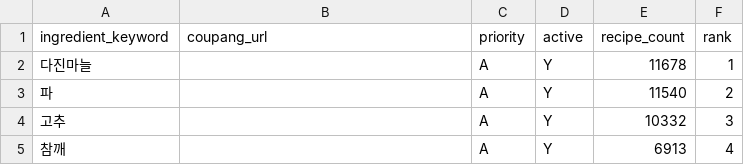
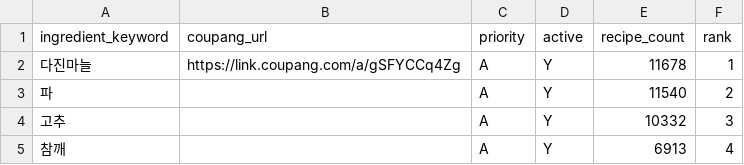
Before and after one commit to nahyejin/RefrigeratorCode, a CSV file: frontend/public/coupang_ads.csv, drawn as a sheet; only a part is shown.

```diff
--- a/frontend/public/coupang_ads.csv
+++ b/frontend/public/coupang_ads.csv
@@ -1,3 +1,3 @@
 ingredient_keyword,coupang_url,priority,active,recipe_count,rank
-다진마늘,,A,Y,11678,1
+다진마늘,https://link.coupang.com/a/gSFYCCq4Zg,A,Y,11678,1
 파,,A,Y,11540,2
```
Also changed, not shown: 3 other files.
